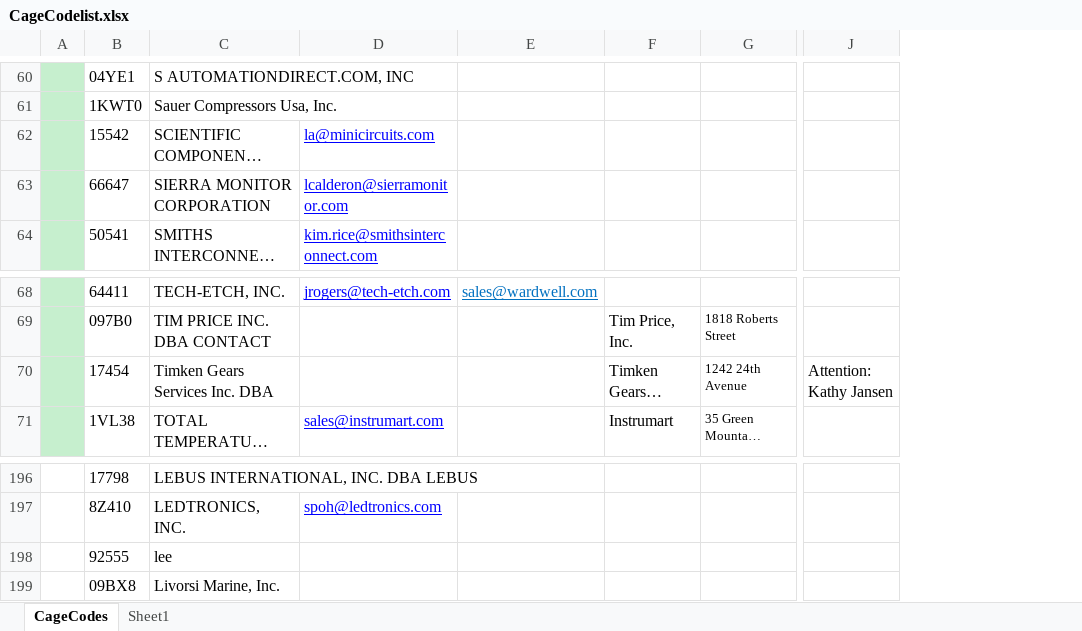
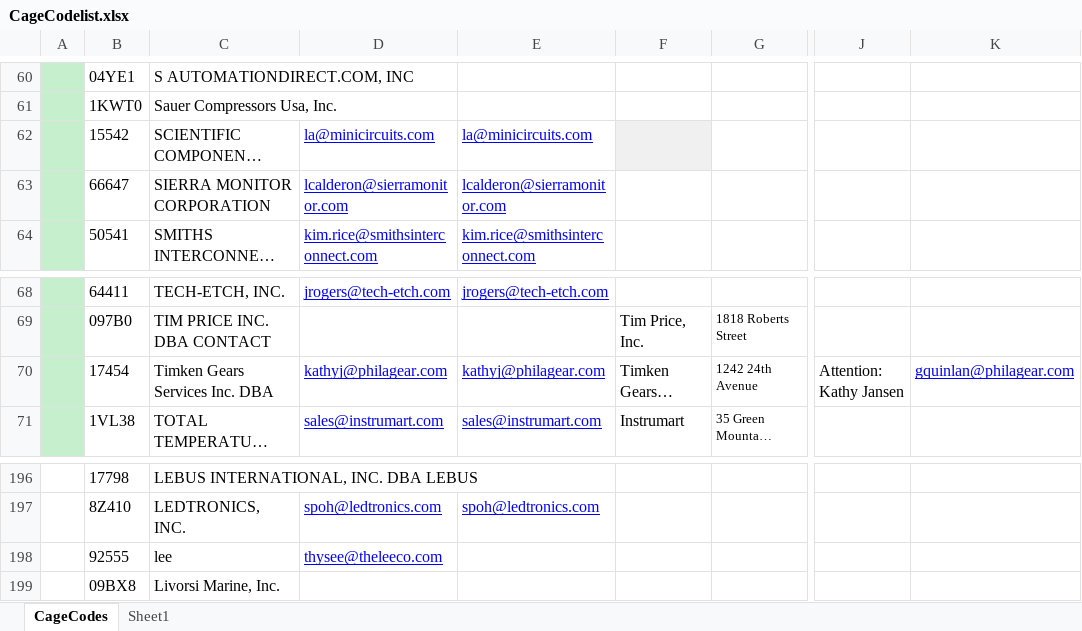
Before and after one commit to KaySea0/WestSim, an Excel workbook: CageCodelist.xlsx, sheet CageCodes, drawn as a sheet; only a part is shown, gaps mark what is left out; long unchanged cells end in …; values as stored, in another font and other column widths than the file's, no borders; removed rows and columns are numbered as before the commit, all else as after; the diff covers the shown part only; the diff names each change by its address in the sheet, - before the commit and + after, or states it on an @@ line.

```diff
--- a/CageCodelist.xlsx (sheet CageCodes)
+++ b/CageCodelist.xlsx (sheet CageCodes)
-column E, row 68: sales@wardwell.com
+column E, rows 62-64: la@minicircuits.com | lcalderon@sierramonitor.com | kim.rice@smithsinterconnect.com; rows 68-71: jrogers@tech-etch.com |  | kathyj@philagear.com | sales@instrumart.com; row 197: spoh@ledtronics.com
+column K, row 70: gquinlan@philagear.com
-F62 fill: none
+F62 fill: #F0F0F0
-D70: (empty)
+D70: kathyj@philagear.com
-D198: (empty)
+D198: thysee@theleeco.com
```
Also changed, not shown: 9 edited cells and cell formats elsewhere in this sheet, Contract_WIP.xlsx, 4 other files.
